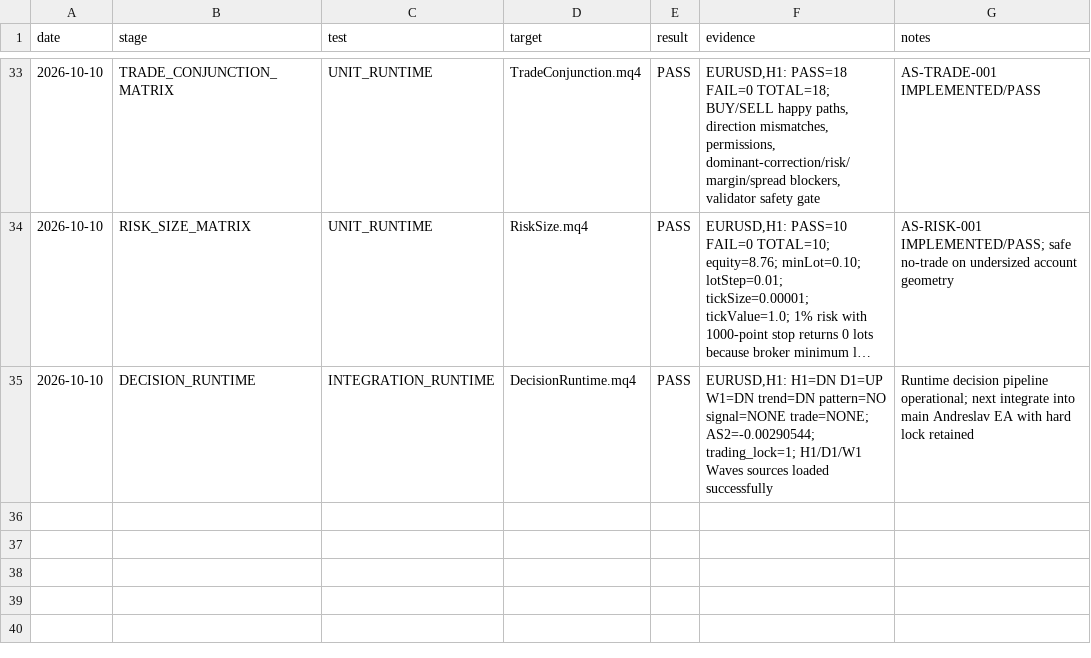
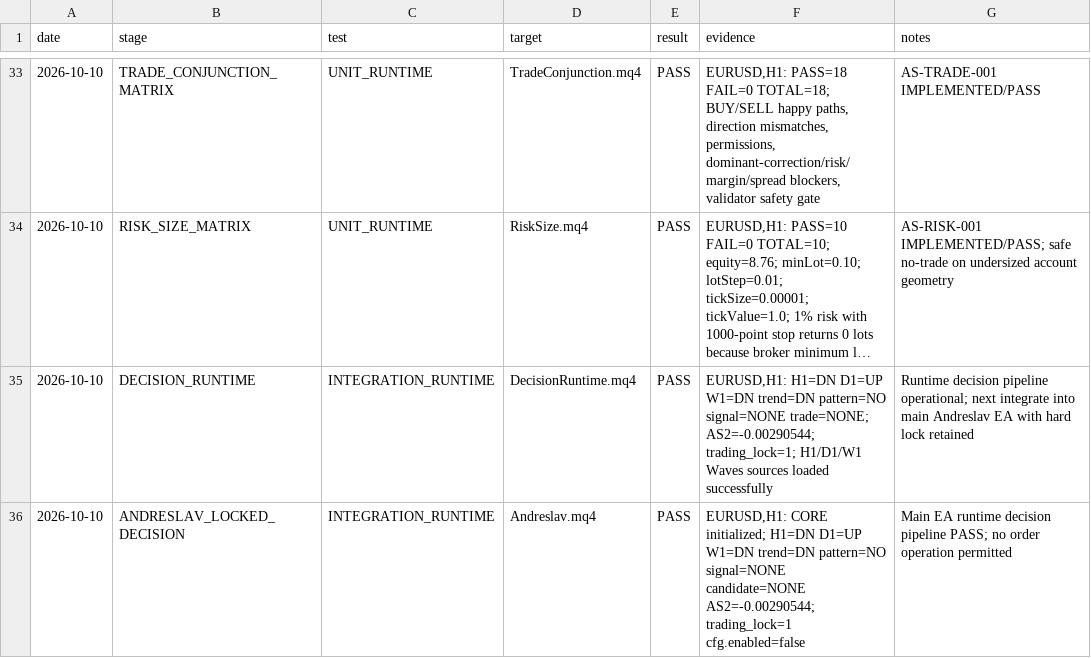
Before and after one commit to igorsegal/andreslaw, a CSV file: docs/TEST_REGISTRY.csv, drawn as a sheet; only a part is shown, gaps mark what is left out; long unchanged cells end in ….

Commit message:
integration: record Andreslav locked decision PASS

```diff
--- a/docs/TEST_REGISTRY.csv
+++ b/docs/TEST_REGISTRY.csv
@@ -35 +35,2 @@
 "2026-10-10","DECISION_RUNTIME","INTEGRATION_RUNTIME","DecisionRuntime.mq4","PASS","EURUSD,H1: H1=DN D1=UP W1=DN trend=DN pattern=NO signal=NONE trade=NONE; AS2=-0.00290544; trading_lock=1; H1/D1/W1 Waves sources loaded successfully","Runtime decision pipeline operational; next integrate into main Andreslav EA with hard lock retained"
+"2026-10-10","ANDRESLAV_LOCKED_DECISION","INTEGRATION_RUNTIME","Andreslav.mq4","PASS","EURUSD,H1: CORE initialized; H1=DN D1=UP W1=DN trend=DN pattern=NO signal=NONE candidate=NONE AS2=-0.00290544; trading_lock=1 cfg.enabled=false","Main EA runtime decision pipeline PASS; no order operation permitted"
```
